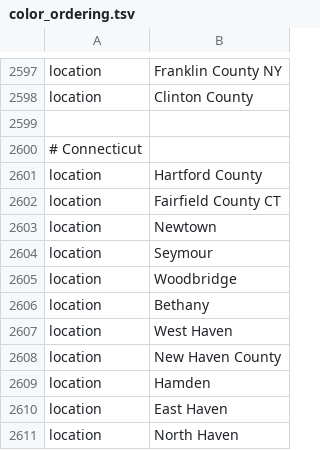
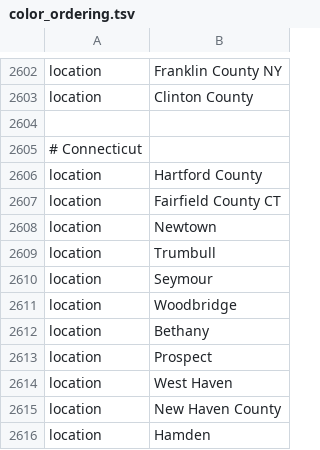
Before and after one commit to nextstrain/ncov, a TSV file: defaults/color_ordering.tsv, drawn as a sheet; only a part is shown, gaps mark what is left out; the shorter side is filled out with more unchanged rows; the diff covers the shown part only; the diff names each change by its address in the sheet, - before the commit and + after, or states it on an @@ line.

```diff
--- a/defaults/color_ordering.tsv
+++ b/defaults/color_ordering.tsv
+row 2609: location | Trumbull
+row 2613: location | Prospect
```
Also changed, not shown: 7 added rows elsewhere in this file, defaults/lat_longs.tsv, 1 other file.
